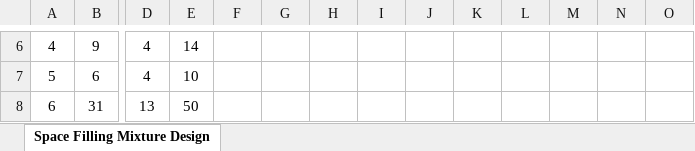
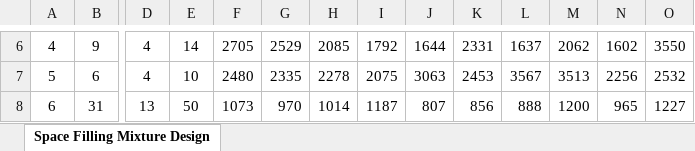
Before and after one commit to rdarnold/dronelab, an Excel workbook: experiments/Simulation_Matrix.xlsx, sheet Space Filling Mixture Design, drawn as a sheet; only a part is shown, gaps mark what is left out; values as stored, in another font and other column widths than the file's, no borders; the diff covers the shown part only; the diff names each change by its address in the sheet, - before the commit and + after, or states it on an @@ line.

```diff
--- a/experiments/Simulation_Matrix.xlsx (sheet Space Filling Mixture Design)
+++ b/experiments/Simulation_Matrix.xlsx (sheet Space Filling Mixture Design)
-F6: (empty)
+F6: 2705
-G6: (empty)
+G6: 2529
-H6: (empty)
+H6: 2085
-I6: (empty)
+I6: 1792
-J6: (empty)
+J6: 1644
-K6: (empty)
+K6: 2331
-L6: (empty)
+L6: 1637
-M6: (empty)
+M6: 2062
-N6: (empty)
+N6: 1602
-O6: (empty)
+O6: 3550
-F7: (empty)
+F7: 2480
-G7: (empty)
+G7: 2335
-H7: (empty)
+H7: 2278
-I7: (empty)
+I7: 2075
-J7: (empty)
+J7: 3063
-K7: (empty)
+K7: 2453
-L7: (empty)
+L7: 3567
-M7: (empty)
+M7: 3513
-N7: (empty)
+N7: 2256
-O7: (empty)
+O7: 2532
-F8: (empty)
+F8: 1073
-G8: (empty)
+G8: 970
-H8: (empty)
+H8: 1014
-I8: (empty)
+I8: 1187
-J8: (empty)
+J8: 807
-K8: (empty)
+K8: 856
-L8: (empty)
+L8: 888
-M8: (empty)
+M8: 1200
-N8: (empty)
+N8: 965
-O8: (empty)
+O8: 1227
```
Also changed, not shown: 970 edited cells elsewhere in this sheet, 6 other files.
